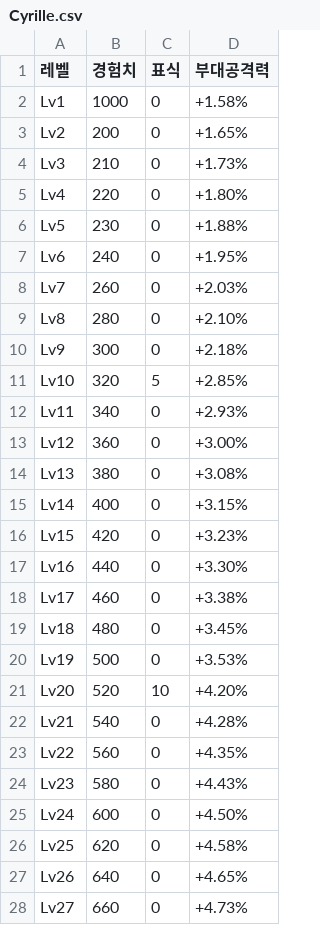
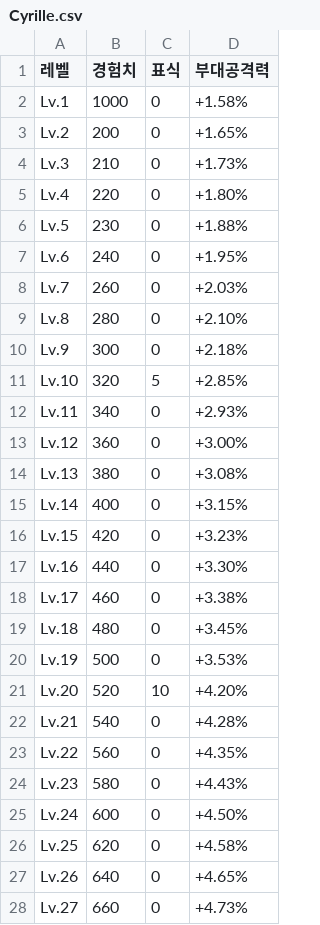
Before and after one commit to s574shinchan/WOS_Calc, a CSV file: data/Expertise/Cyrille.csv, drawn as a sheet; only a part is shown; the diff covers the shown part only.

Commit message:
Update Cyrille.csv

```diff
--- a/data/Expertise/Cyrille.csv
+++ b/data/Expertise/Cyrille.csv
@@ -1,28 +1,28 @@
 레벨,경험치,표식,부대공격력
-Lv1,1000,0,+1.58%
-Lv2,200,0,+1.65%
-Lv3,210,0,+1.73%
-Lv4,220,0,+1.80%
-Lv5,230,0,+1.88%
-Lv6,240,0,+1.95%
-Lv7,260,0,+2.03%
-Lv8,280,0,+2.10%
-Lv9,300,0,+2.18%
-Lv10,320,5,+2.85%
-Lv11,340,0,+2.93%
-Lv12,360,0,+3.00%
-Lv13,380,0,+3.08%
-Lv14,400,0,+3.15%
-Lv15,420,0,+3.23%
-Lv16,440,0,+3.30%
-Lv17,460,0,+3.38%
-Lv18,480,0,+3.45%
-Lv19,500,0,+3.53%
-Lv20,520,10,+4.20%
-Lv21,540,0,+4.28%
-Lv22,560,0,+4.35%
-Lv23,580,0,+4.43%
-Lv24,600,0,+4.50%
-Lv25,620,0,+4.58%
-Lv26,640,0,+4.65%
-Lv27,660,0,+4.73%
+Lv.1,1000,0,+1.58%
+Lv.2,200,0,+1.65%
+Lv.3,210,0,+1.73%
+Lv.4,220,0,+1.80%
+Lv.5,230,0,+1.88%
+Lv.6,240,0,+1.95%
+Lv.7,260,0,+2.03%
+Lv.8,280,0,+2.10%
+Lv.9,300,0,+2.18%
+Lv.10,320,5,+2.85%
+Lv.11,340,0,+2.93%
+Lv.12,360,0,+3.00%
+Lv.13,380,0,+3.08%
+Lv.14,400,0,+3.15%
+Lv.15,420,0,+3.23%
+Lv.16,440,0,+3.30%
+Lv.17,460,0,+3.38%
+Lv.18,480,0,+3.45%
+Lv.19,500,0,+3.53%
+Lv.20,520,10,+4.20%
+Lv.21,540,0,+4.28%
+Lv.22,560,0,+4.35%
+Lv.23,580,0,+4.43%
+Lv.24,600,0,+4.50%
+Lv.25,620,0,+4.58%
+Lv.26,640,0,+4.65%
+Lv.27,660,0,+4.73%
```
Also changed, not shown: 73 edited cells elsewhere in this file.
